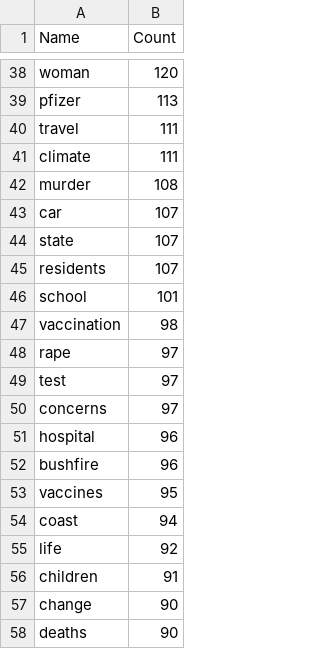
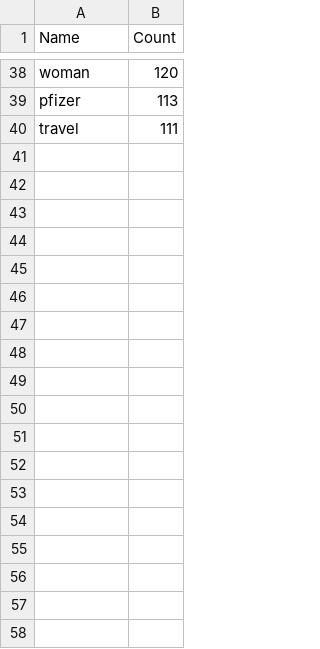
Before and after one commit to rakesh-patnaik/cs416narrativevisualisation, a CSV file: Data/2021_Nouns.csv, drawn as a sheet; only a part is shown, gaps mark what is left out.

```diff
--- a/Data/2021_Nouns.csv
+++ b/Data/2021_Nouns.csv
@@ -40,19 +40 @@ pfizer,113
 travel,111
-climate,111
-murder,108
-car,107
-state,107
-residents,107
-school,101
-vaccination,98
-rape,97
-test,97
-concerns,97
-hospital,96
-bushfire,96
-vaccines,95
-coast,94
-life,92
-children,91
-change,90
-deaths,90
```
Also changed, not shown: Data/2017_People.csv, Data/2018_People.csv, 25 other files.
